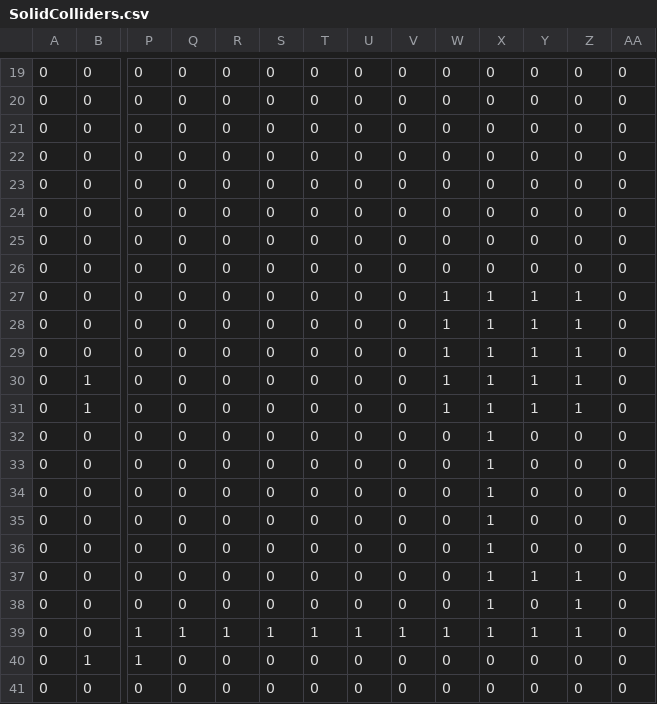
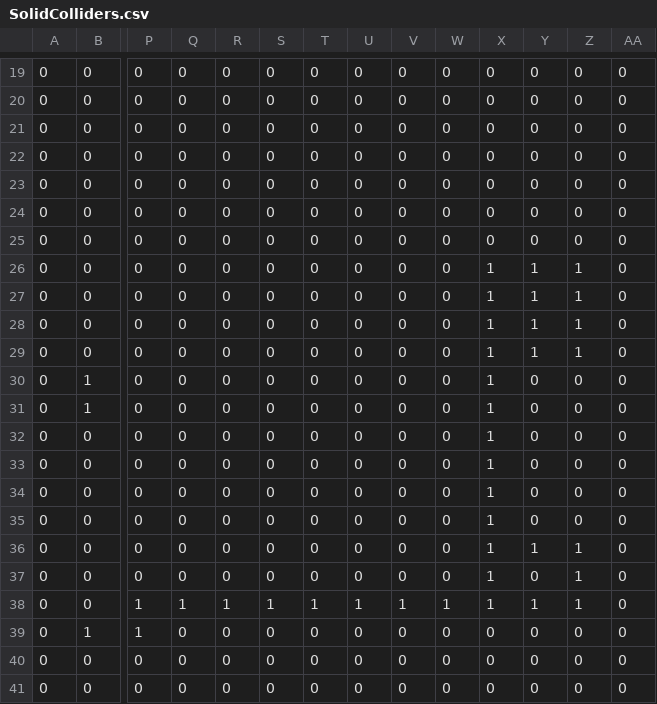
Before and after one commit to michaeljosephpurdy/2024-winter-game-jam, a CSV file: data/world/simplified/Overworld/SolidColliders.csv, drawn as a sheet; only a part is shown, gaps mark what is left out; removed rows and columns are numbered as before the commit, all else as after; rows hold the shown columns only; the diff names each change by its address in the sheet, - before the commit and + after, or states it on an @@ line.

```diff
--- a/data/world/simplified/Overworld/SolidColliders.csv
+++ b/data/world/simplified/Overworld/SolidColliders.csv
-X26: 0
+X26: 1
-Y26: 0
+Y26: 1
-Z26: 0
+Z26: 1
-W27:W31: 1
+W27:W31: 0
-Y30:Y31: 1
+Y30:Y31: 0
-Z30:Z31: 1
+Z30:Z31: 0
-row 32: 0 | 0 | 0 | 0 | 0 | 0 | 0 | 0 | 0 | 0 | 1 | 0 | 0 | 0
+row 40: 0 | 0 | 0 | 0 | 0 | 0 | 0 | 0 | 0 | 0 | 0 | 0 | 0 | 0
```
Also changed, not shown: 31 other files.
